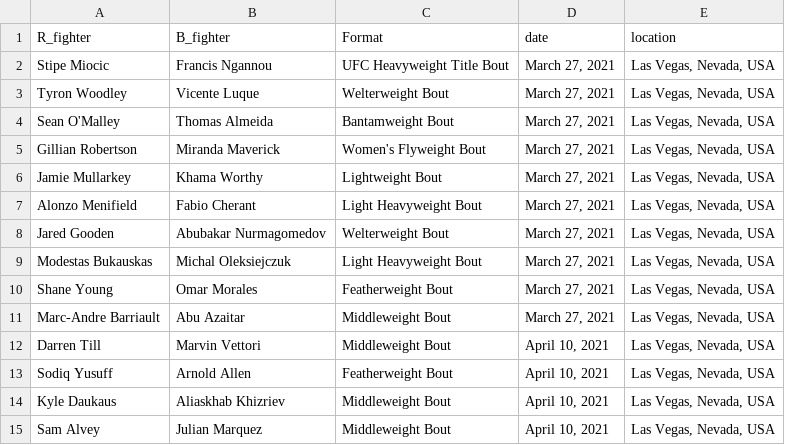
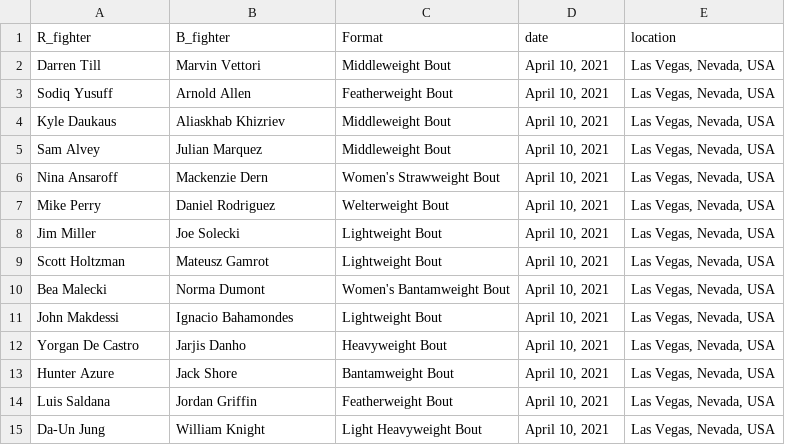
Before and after one commit to emagnusson88/UFC-Prediction, a CSV file: data/upcoming_fight_data.csv, drawn as a sheet; only a part is shown; the shorter side is filled out with more unchanged rows; the diff covers the shown part only.

```diff
--- a/data/upcoming_fight_data.csv
+++ b/data/upcoming_fight_data.csv
@@ -1,12 +1,2 @@
 R_fighter;B_fighter;Format;date;location
-Stipe Miocic;Francis Ngannou;UFC Heavyweight Title Bout;March 27, 2021;Las Vegas, Nevada, USA
-Tyron Woodley;Vicente Luque;Welterweight Bout;March 27, 2021;Las Vegas, Nevada, USA
-Sean O'Malley;Thomas Almeida;Bantamweight Bout;March 27, 2021;Las Vegas, Nevada, USA
-Gillian Robertson;Miranda Maverick;Women's Flyweight Bout;March 27, 2021;Las Vegas, Nevada, USA
-Jamie Mullarkey;Khama Worthy;Lightweight Bout;March 27, 2021;Las Vegas, Nevada, USA
-Alonzo Menifield;Fabio Cherant;Light Heavyweight Bout;March 27, 2021;Las Vegas, Nevada, USA
-Jared Gooden;Abubakar Nurmagomedov;Welterweight Bout;March 27, 2021;Las Vegas, Nevada, USA
-Modestas Bukauskas;Michal Oleksiejczuk;Light Heavyweight Bout;March 27, 2021;Las Vegas, Nevada, USA
-Shane Young;Omar Morales;Featherweight Bout;March 27, 2021;Las Vegas, Nevada, USA
-Marc-Andre Barriault;Abu Azaitar;Middleweight Bout;March 27, 2021;Las Vegas, Nevada, USA
 Darren Till;Marvin Vettori;Middleweight Bout;April 10, 2021;Las Vegas, Nevada, USA
```
Also changed, not shown: 15 added rows elsewhere in this file, data/predictions.csv, 1 other file.
